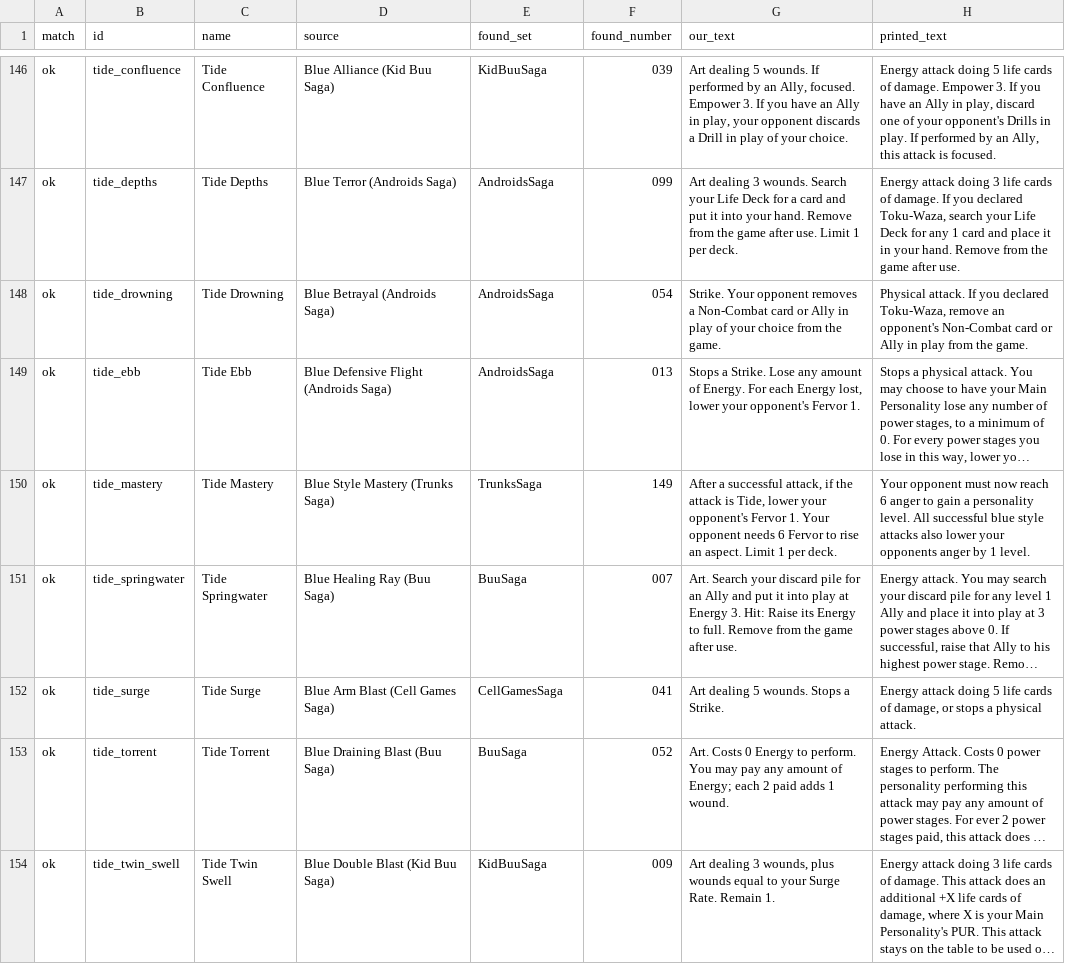
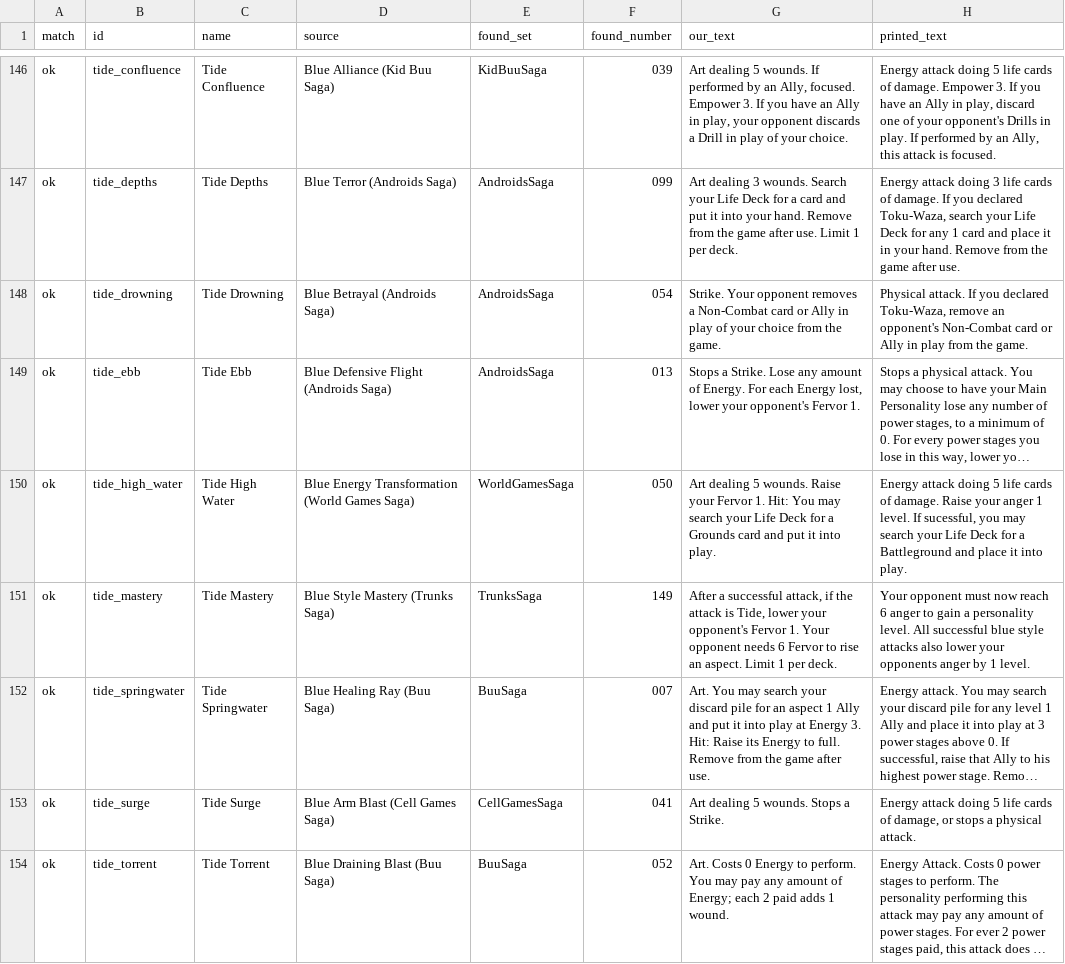
Before and after one commit to Fenyn/Gamestorming, a TSV file: zenith/tools/source_audit.tsv, drawn as a sheet; only a part is shown, gaps mark what is left out; the shorter side is filled out with more unchanged rows; long unchanged cells end in …; addresses are those after the commit; the diff covers the shown part only; the diff names each change by its address in the sheet, - before the commit and + after, or states it on an @@ line.

```diff
--- a/zenith/tools/source_audit.tsv
+++ b/zenith/tools/source_audit.tsv
+row 150: ok | tide_high_water | Tide High Water | Blue Energy Transformation (World Games Saga) | WorldGamesSaga | 050 | Art dealing 5 wounds. Raise your Fervor 1. Hit: You may search your Life Deck for a Grounds card and put it into play. | Energy attack doing 5 life cards of damage. Raise your anger 1 level. If sucessful, you may search your Life Deck for a Battleground and place it into play.
-G152 (our_text): Art. Search your discard pile for an Ally and…
+G152 (our_text): Art. You may search your discard pile for an aspect 1 Ally and…
```
Also changed, not shown: 1 added row, 2 removed rows and 10 edited cells elsewhere in this file, zenith/tools/source_cards.tsv, 7 other files.
